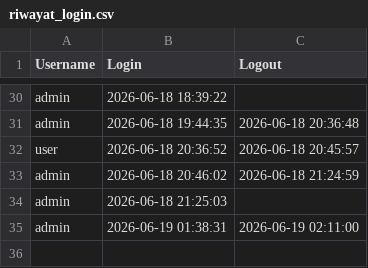
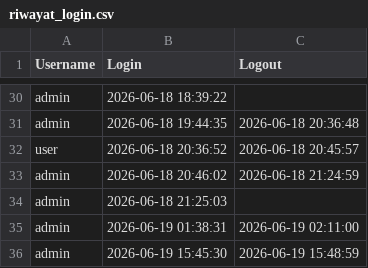
Before and after one commit to raihanalinsky/uas, a CSV file: database/riwayat_login.csv, drawn as a sheet; only a part is shown, gaps mark what is left out; the diff names each change by its address in the sheet, - before the commit and + after, or states it on an @@ line.

```diff
--- a/database/riwayat_login.csv
+++ b/database/riwayat_login.csv
+row 36: admin | 2026-06-19 15:45:30 | 2026-06-19 15:48:59
```
Also changed, not shown: database/supplier.csv, 10 other files.
